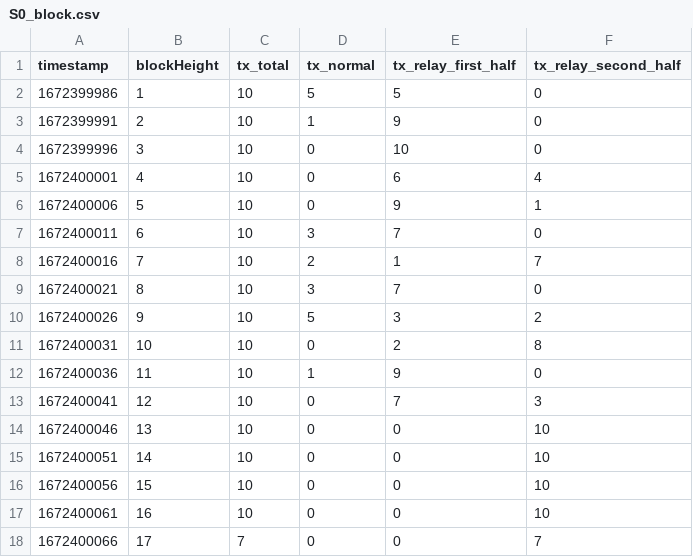
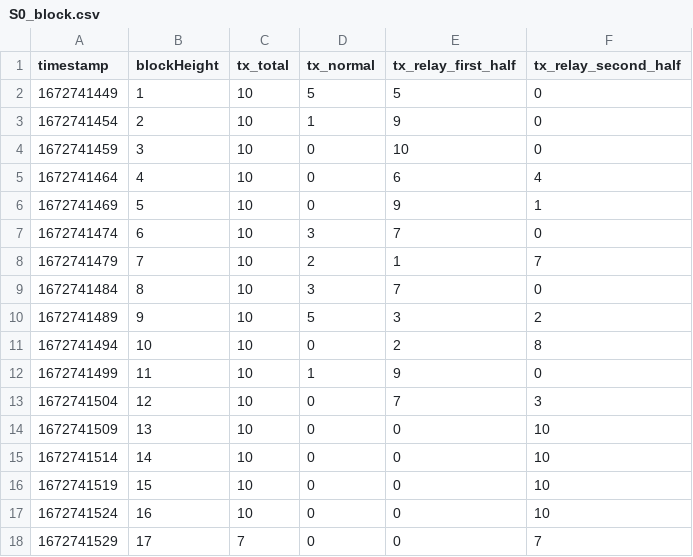
Before and after one commit to ChenQinde/block-emulator, a CSV file: log/S0_block.csv, drawn as a sheet.

```diff
--- a/log/S0_block.csv
+++ b/log/S0_block.csv
@@ -1,18 +1,18 @@
 timestamp,blockHeight,tx_total,tx_normal,tx_relay_first_half,tx_relay_second_half
-1672399986,1,10,5,5,0
-1672399991,2,10,1,9,0
-1672399996,3,10,0,10,0
-1672400001,4,10,0,6,4
-1672400006,5,10,0,9,1
-1672400011,6,10,3,7,0
-1672400016,7,10,2,1,7
-1672400021,8,10,3,7,0
-1672400026,9,10,5,3,2
-1672400031,10,10,0,2,8
-1672400036,11,10,1,9,0
-1672400041,12,10,0,7,3
-1672400046,13,10,0,0,10
-1672400051,14,10,0,0,10
-1672400056,15,10,0,0,10
-1672400061,16,10,0,0,10
-1672400066,17,7,0,0,7
+1672741449,1,10,5,5,0
+1672741454,2,10,1,9,0
+1672741459,3,10,0,10,0
+1672741464,4,10,0,6,4
+1672741469,5,10,0,9,1
+1672741474,6,10,3,7,0
+1672741479,7,10,2,1,7
+1672741484,8,10,3,7,0
+1672741489,9,10,5,3,2
+1672741494,10,10,0,2,8
+1672741499,11,10,1,9,0
+1672741504,12,10,0,7,3
+1672741509,13,10,0,0,10
+1672741514,14,10,0,0,10
+1672741519,15,10,0,0,10
+1672741524,16,10,0,0,10
+1672741529,17,7,0,0,7
```
Also changed, not shown: log/S0_queue_length.csv, log/S0_transaction.csv, 15 other files.
